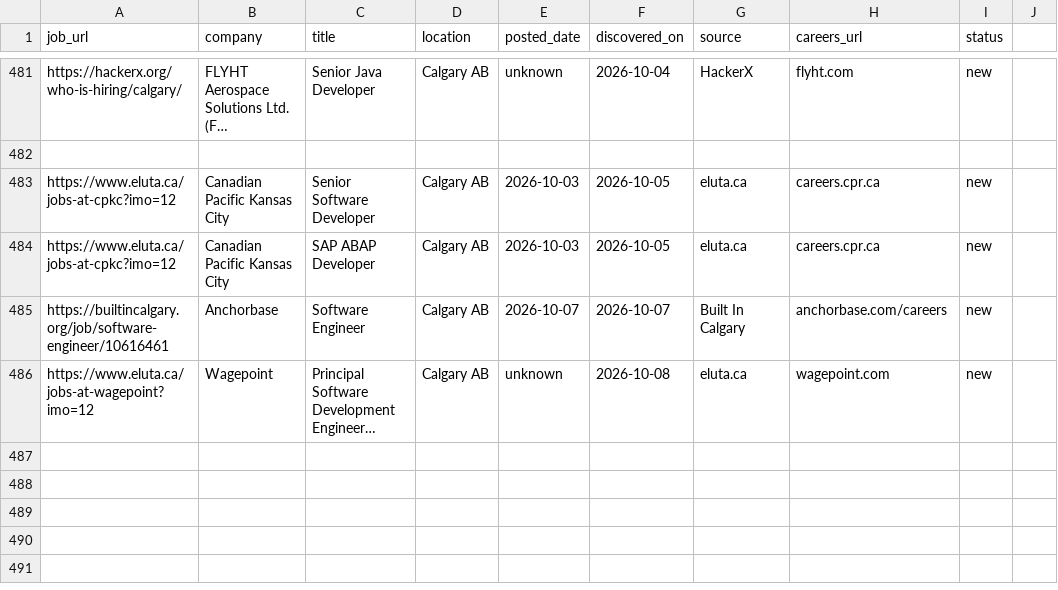
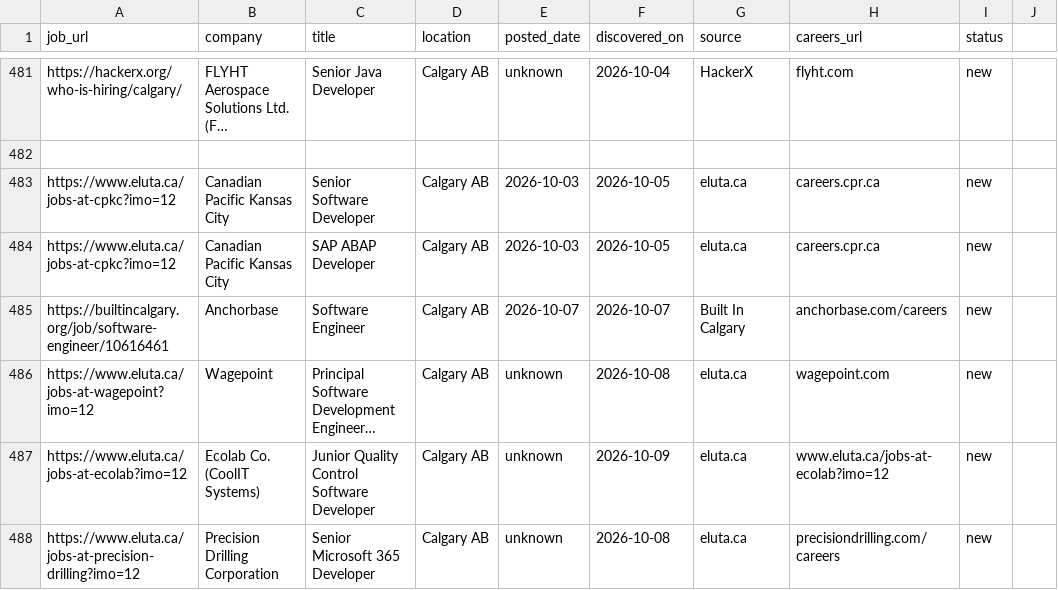
Before and after one commit to opsclawd/career-targets, a CSV file: careers/jobs_registry.csv, drawn as a sheet; only a part is shown, gaps mark what is left out; long unchanged cells end in …; the diff names each change by its address in the sheet, - before the commit and + after, or states it on an @@ line.

```diff
--- a/careers/jobs_registry.csv
+++ b/careers/jobs_registry.csv
+row 487: https://www.eluta.ca/jobs-at-ecolab?imo=12 | Ecolab Co. (CoolIT Systems) | Junior Quality Control Software Developer | Calgary AB | unknown | 2026-10-09 | eluta.ca | www.eluta.ca/jobs-at-ecolab?imo=12 | new
+row 488: https://www.eluta.ca/jobs-at-precision-drilling?imo=12 | Precision Drilling Corporation | Senior Microsoft 365 Developer | Calgary AB | unknown | 2026-10-08 | eluta.ca | precisiondrilling.com/careers | new
```
Also changed, not shown: careers/careers_registry.csv, 2 other files.
